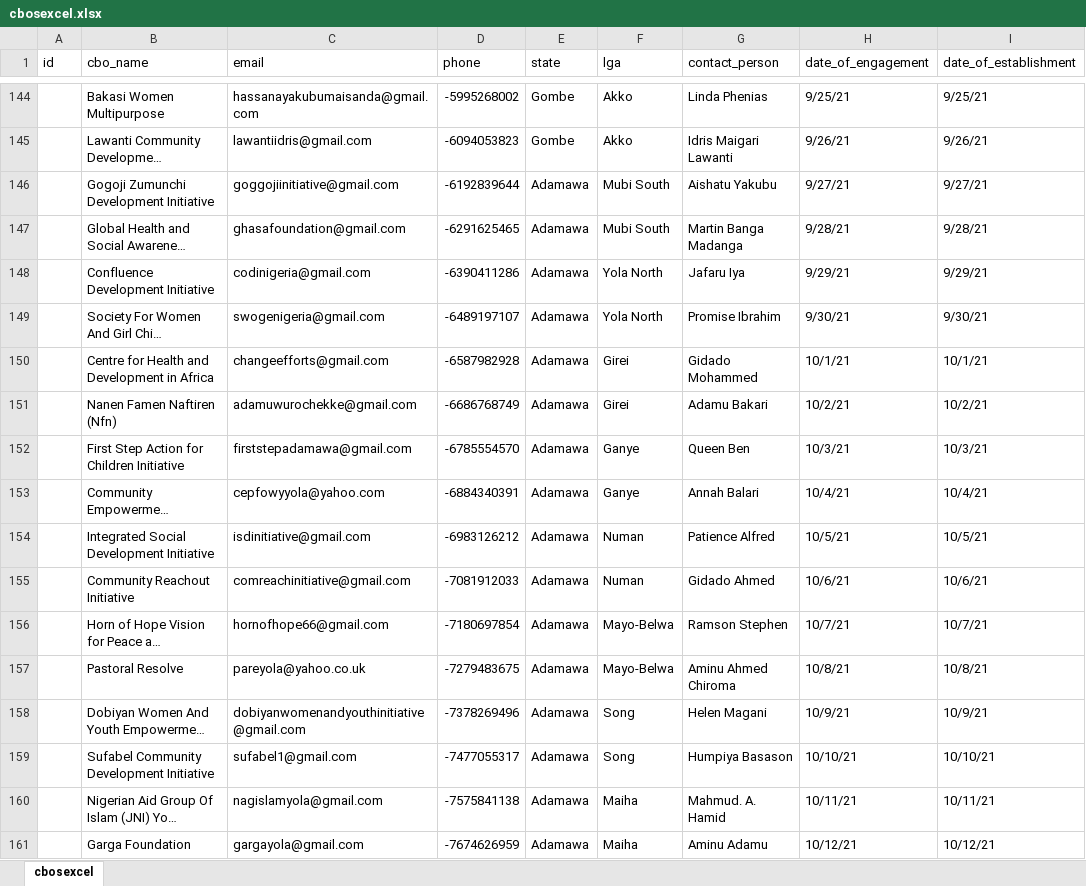
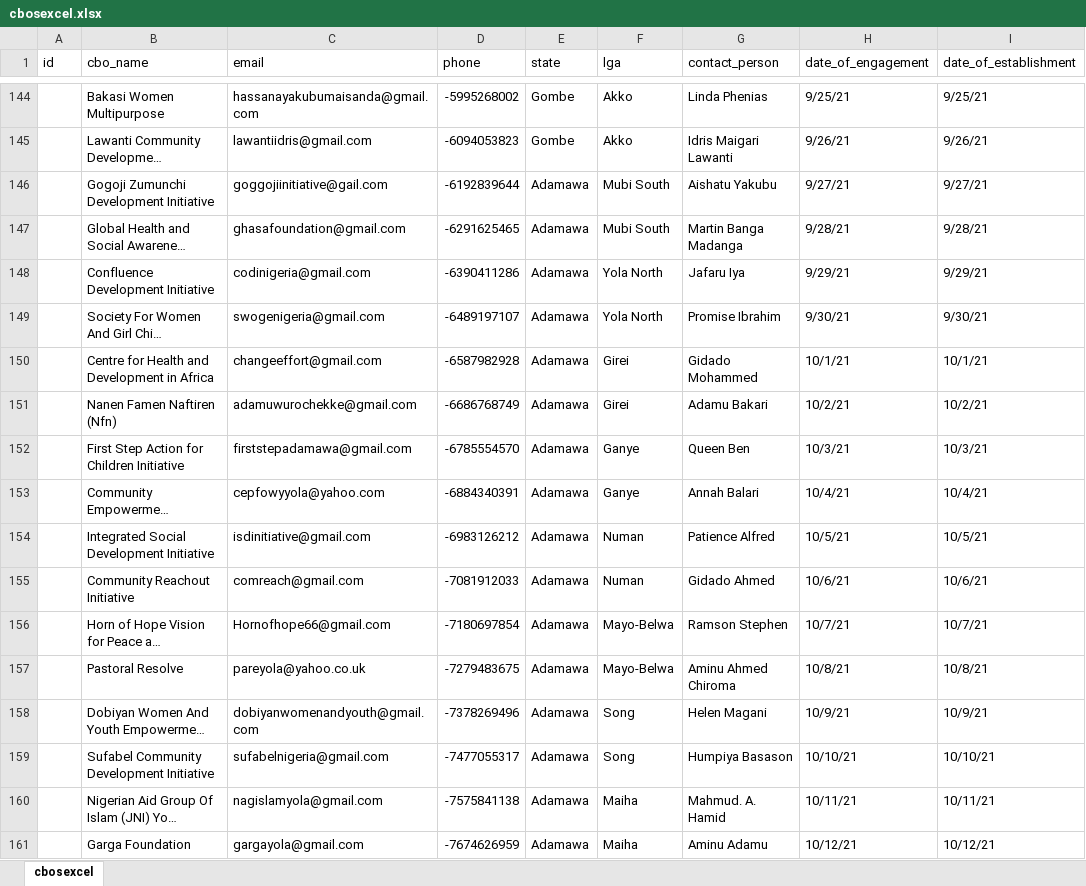
Before and after one commit to jonasgodfrey/accomis, an Excel workbook: public/excel/cbosexcel.xlsx, sheet cbosexcel, drawn as a sheet; only a part is shown, gaps mark what is left out; long unchanged cells end in …; values as stored, in another font and other column widths than the file's, no cell formats; the diff covers the shown part only; the diff names each change by its address in the sheet, - before the commit and + after, or states it on an @@ line.

```diff
--- a/public/excel/cbosexcel.xlsx (sheet cbosexcel)
+++ b/public/excel/cbosexcel.xlsx (sheet cbosexcel)
-C146 (email): goggojiinitiative@gmail.com
+C146 (email): goggojiinitiative@gail.com
-C150 (email): changeefforts@gmail.com
+C150 (email): changeeffort@gmail.com
-C155 (email): comreachinitiative@gmail.com
+C155 (email): comreach@gmail.com
-C156 (email): hornofhope66@gmail.com
+C156 (email): Hornofhope66@gmail.com
-C158 (email): dobiyanwomenandyouthinitiative@gmail.com
+C158 (email): dobiyanwomenandyouth@gmail.com
-C159 (email): sufabel1@gmail.com
+C159 (email): sufabelnigeria@gmail.com
```
Also changed, not shown: 100 edited cells elsewhere in this sheet, cell formats, 3 other files.
